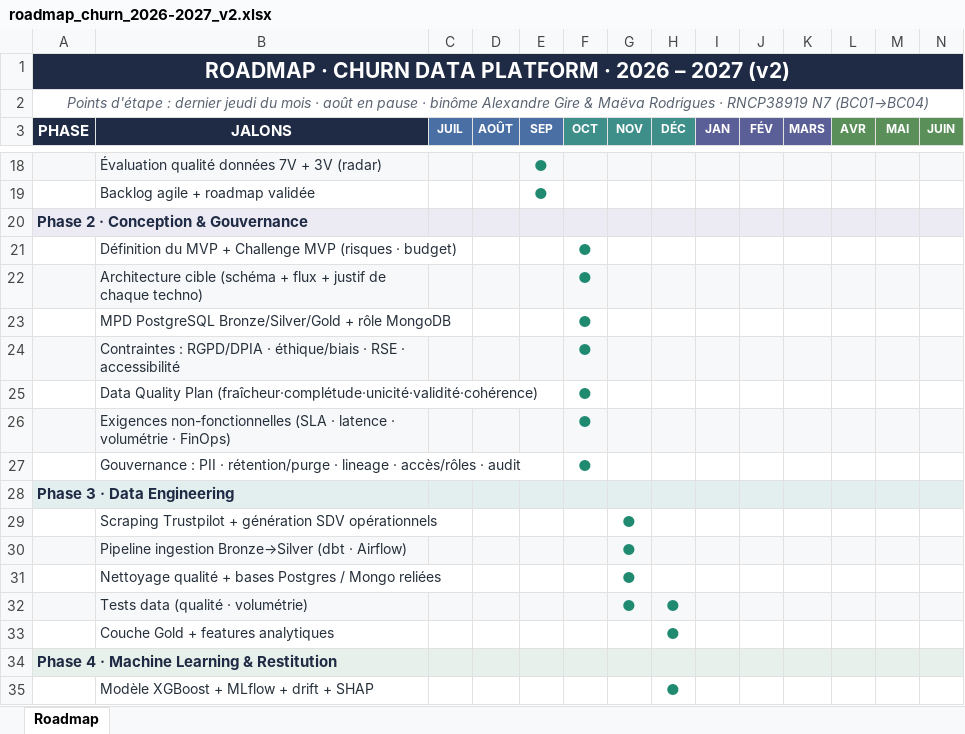
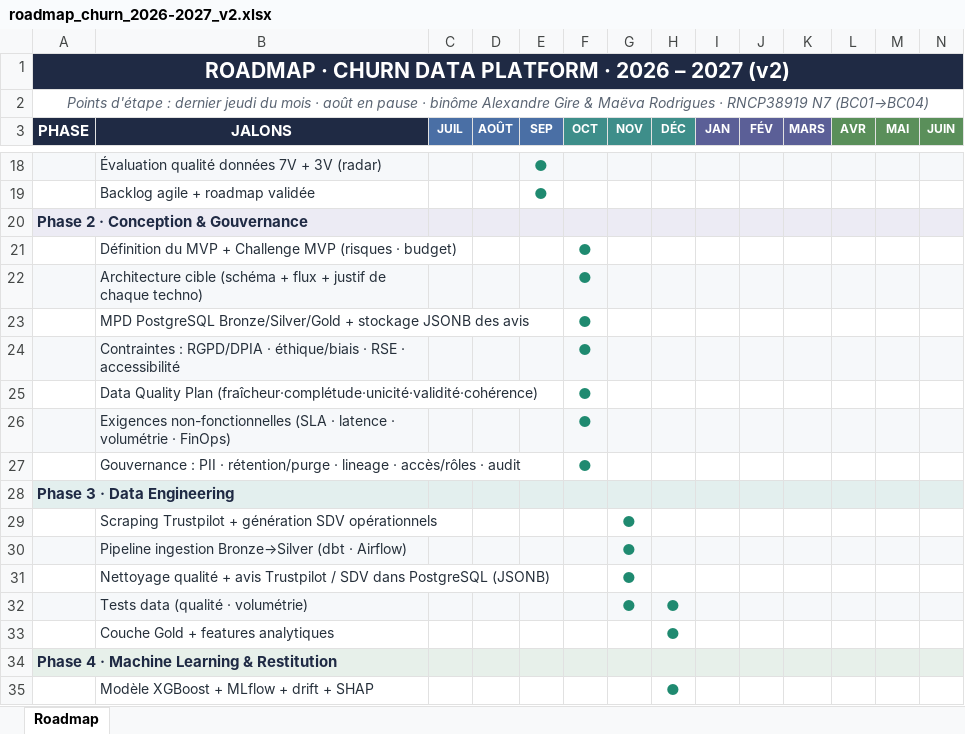
Before and after one commit to Maeva-RODRIGUES/churn-data-platform, an Excel workbook: Roadmap/roadmap_churn_2026-2027_v2.xlsx, sheet Roadmap, drawn as a sheet; only a part is shown, gaps mark what is left out; values as stored, in another font and other column widths than the file's, no borders; the diff names each change by its address in the sheet, - before the commit and + after, or states it on an @@ line.

```diff
--- a/Roadmap/roadmap_churn_2026-2027_v2.xlsx (sheet Roadmap)
+++ b/Roadmap/roadmap_churn_2026-2027_v2.xlsx (sheet Roadmap)
-B23 (JALONS): …Bronze/Silver/Gold + rôle MongoDB
+B23 (JALONS): …Bronze/Silver/Gold + stockage JSONB des avis
-B31 (JALONS): …qualité + bases Postgres / Mongo reliées
+B31 (JALONS): …qualité + avis Trustpilot / SDV dans PostgreSQL (JSONB)
```
Also changed, not shown: Roadmap/roadmap_churn_2026-2027.xlsx, 2 other files.
